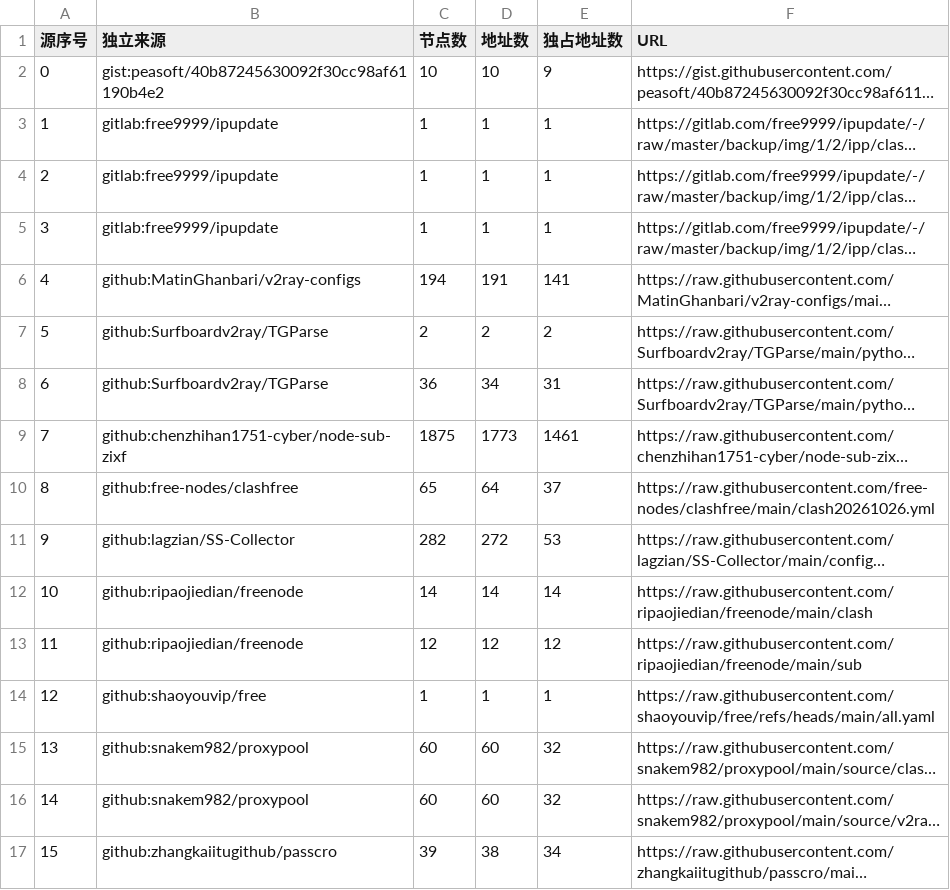
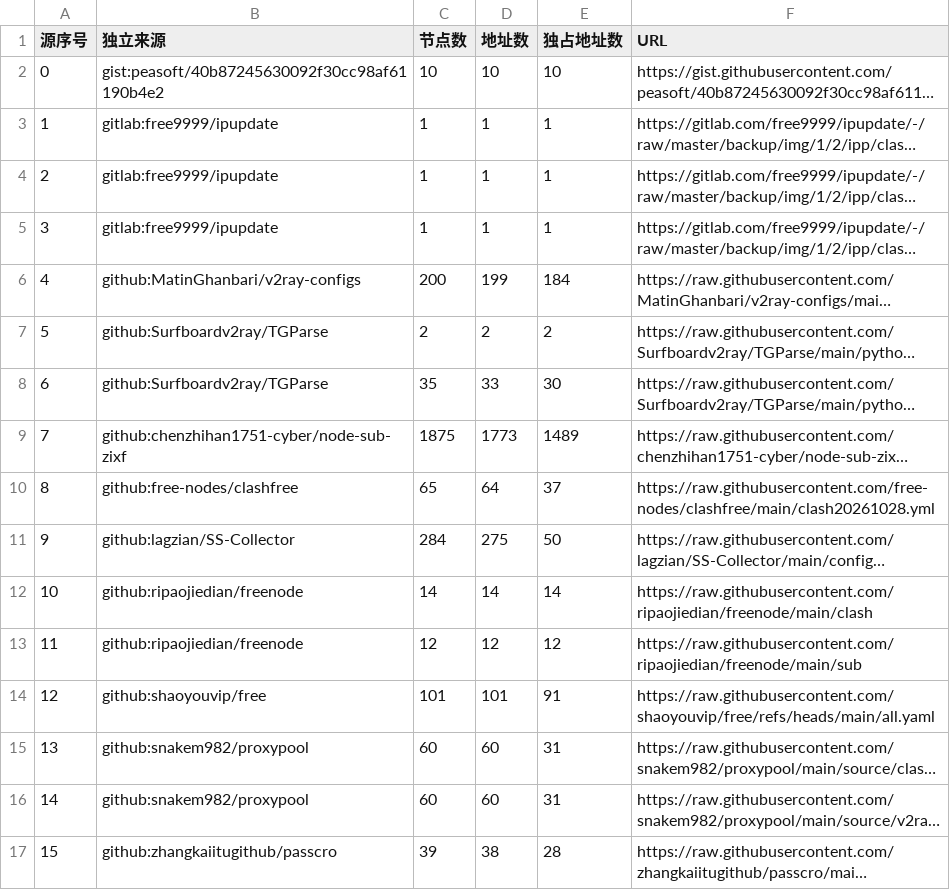
Before and after one commit to learnLi/free-nodes, a CSV file: sources.csv, drawn as a sheet; long unchanged cells end in …; the diff names each change by its address in the sheet, - before the commit and + after, or states it on an @@ line.

```diff
--- a/sources.csv
+++ b/sources.csv
-E2 (独占地址数): 9
+E2 (独占地址数): 10
-C6 (节点数): 194
+C6 (节点数): 200
-D6 (地址数): 191
+D6 (地址数): 199
-E6 (独占地址数): 141
+E6 (独占地址数): 184
-C8 (节点数): 36
+C8 (节点数): 35
-D8 (地址数): 34
+D8 (地址数): 33
-E8 (独占地址数): 31
+E8 (独占地址数): 30
-E9 (独占地址数): 1461
+E9 (独占地址数): 1489
-F10 (URL): https://raw.githubusercontent.com/free-nodes/clashfree/main/clash20261026.yml
+F10 (URL): https://raw.githubusercontent.com/free-nodes/clashfree/main/clash20261028.yml
-C11 (节点数): 282
+C11 (节点数): 284
-D11 (地址数): 272
+D11 (地址数): 275
-E11 (独占地址数): 53
+E11 (独占地址数): 50
-C14 (节点数): 1
+C14 (节点数): 101
-D14 (地址数): 1
+D14 (地址数): 101
-E14 (独占地址数): 1
+E14 (独占地址数): 91
-E15:E16 (独占地址数): 32
+E15:E16 (独占地址数): 31
-E17 (独占地址数): 34
+E17 (独占地址数): 28
```
Also changed, not shown: consensus.csv, list_result.csv, 49 other files.
